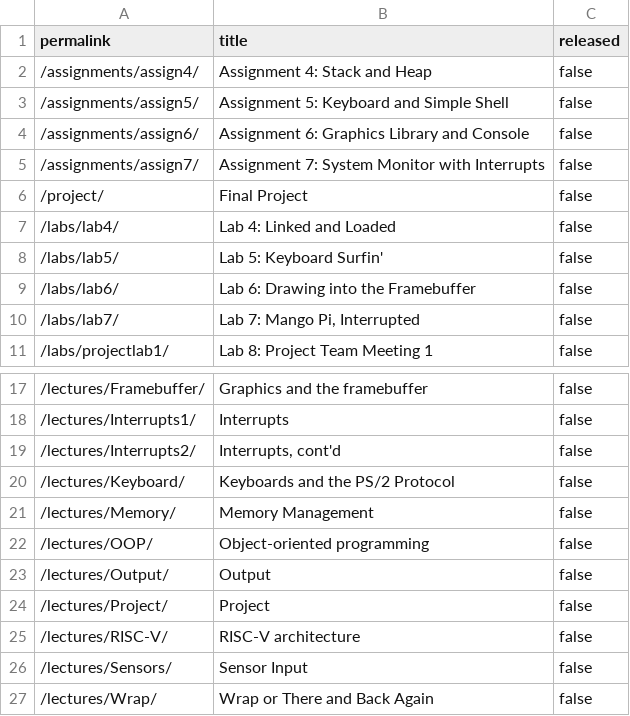
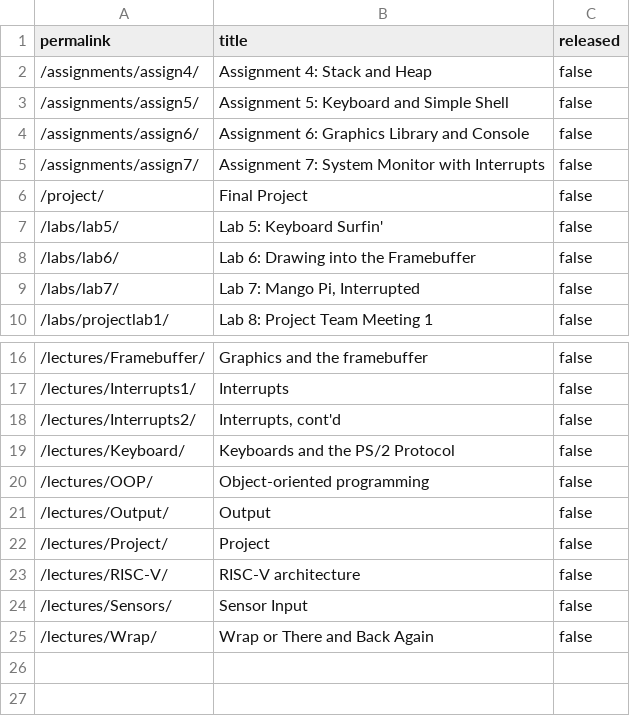
Before and after one commit to cs107e/cs107e.github.io, a CSV file: _data/unreleased.csv, drawn as a sheet; only a part is shown, gaps mark what is left out.

Commit message:
release lab4, memory lecture commit 726300006c33f36334614fab9988157f968b97e7 Author: Julie Zelenski <zelenski@cs.stanford.edu> Date:   Mon Feb 2 00:17:23 2026 -0800
    release lab4, memory lecture

```diff
--- a/_data/unreleased.csv
+++ b/_data/unreleased.csv
@@ -6,3 +6,2 @@ permalink,title,released
 "/project/","Final Project",false
-"/labs/lab4/","Lab 4: Linked and Loaded",false
 "/labs/lab5/","Lab 5: Keyboard Surfin'",false
@@ -20,3 +19,2 @@ permalink,title,released
 "/lectures/Keyboard/","Keyboards and the PS/2 Protocol",false
-"/lectures/Memory/","Memory Management",false
 "/lectures/OOP/","Object-oriented programming",false
```
Also changed, not shown: 22 other files.
